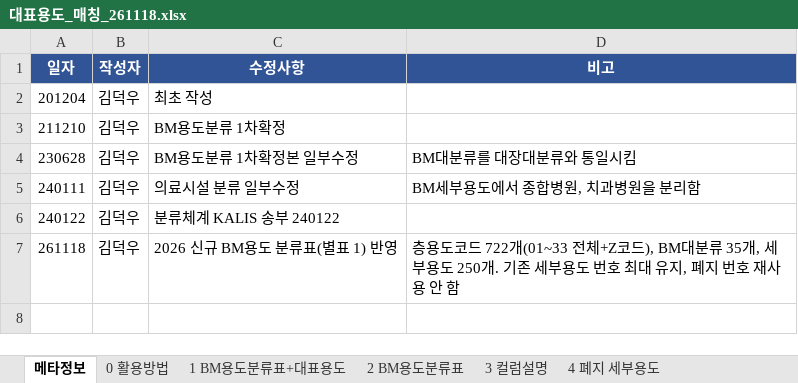
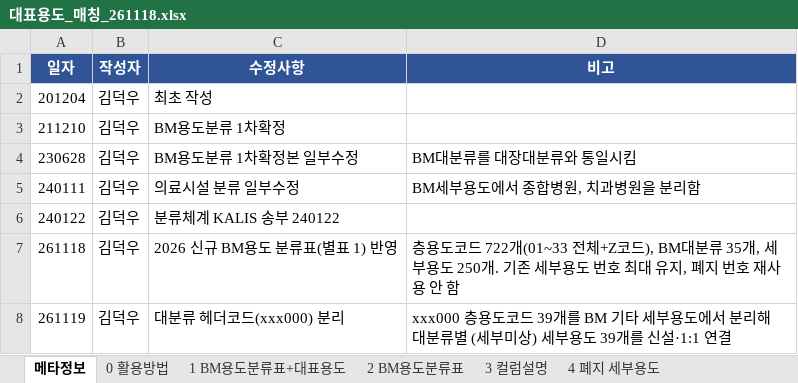
Before and after one commit to brainwt/building-benchmarking-categories, an Excel workbook: 대표용도_매칭_261118.xlsx, sheet 메타정보, drawn as a sheet; values as stored, in another font and other column widths than the file's, no borders; the diff names each change by its address in the sheet, - before the commit and + after, or states it on an @@ line.

```diff
--- a/대표용도_매칭_261118.xlsx (sheet 메타정보)
+++ b/대표용도_매칭_261118.xlsx (sheet 메타정보)
+row 8: 261119 | 김덕우 | 대분류 헤더코드(xxx000) 분리 | xxx000 층용도코드 39개를 BM 기타 세부용도에서 분리해 대분류별 (세부미상) 세부용도 39개를 신설·1:1 연결
```
Also changed, not shown: sheet 2 BM용도분류표, sheet 1 BM용도분류표+대표용도, sheet 0 활용방법, other sheet tabs, 5 other files.
